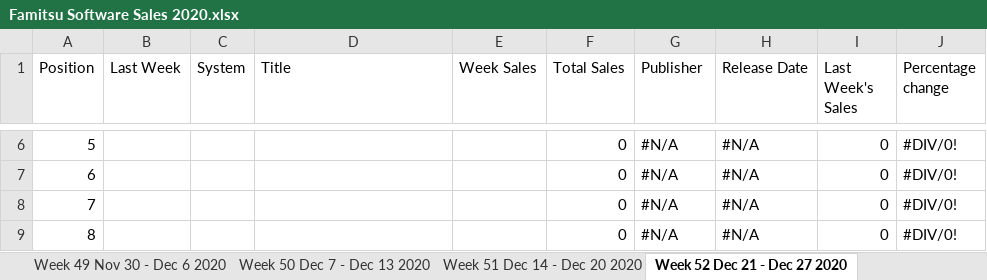
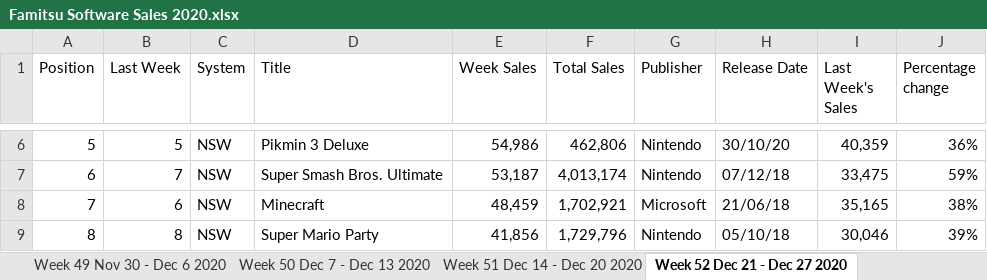
Before and after one commit to Joni-Tourino/FamitsuSalesData, an Excel workbook: data/Famitsu Software Sales 2020.xlsx, sheet Week 52 Dec 21 - Dec 27 2020, drawn as a sheet; only a part is shown, gaps mark what is left out; values as stored, in another font and other column widths than the file's, no cell formats; table styles not drawn; the diff covers the shown part only; the diff names each change by its address in the sheet, - before the commit and + after, or states it on an @@ line.

```diff
--- a/data/Famitsu Software Sales 2020.xlsx (sheet Week 52 Dec 21 - Dec 27 2020)
+++ b/data/Famitsu Software Sales 2020.xlsx (sheet Week 52 Dec 21 - Dec 27 2020)
-B6 (Last Week): (empty)
+B6 (Last Week): 5
-C6:C9 (System): (empty)
+C6:C9 (System): NSW
-D6 (Title): (empty)
+D6 (Title): Pikmin 3 Deluxe
-E6 (Week Sales): (empty)
+E6 (Week Sales): 54,986
-F6 (Total Sales): 0
+F6 (Total Sales): 462,806
-G6:G7 (Publisher): #N/A
+G6:G7 (Publisher): Nintendo
-H6 (Release Date): #N/A
+H6 (Release Date): 30/10/20
-I6 (Last Week's Sales): 0
+I6 (Last Week's Sales): 40,359
-J6 (Percentage change): #DIV/0!
+J6 (Percentage change): 36%
-B7 (Last Week): (empty)
+B7 (Last Week): 7
-D7 (Title): (empty)
+D7 (Title): Super Smash Bros. Ultimate
-E7 (Week Sales): (empty)
+E7 (Week Sales): 53,187
-F7 (Total Sales): 0
+F7 (Total Sales): 4,013,174
-H7 (Release Date): #N/A
+H7 (Release Date): 07/12/18
-I7 (Last Week's Sales): 0
+I7 (Last Week's Sales): 33,475
-J7 (Percentage change): #DIV/0!
+J7 (Percentage change): 59%
-B8 (Last Week): (empty)
+B8 (Last Week): 6
-D8 (Title): (empty)
+D8 (Title): Minecraft
-E8 (Week Sales): (empty)
+E8 (Week Sales): 48,459
-F8 (Total Sales): 0
+F8 (Total Sales): 1,702,921
-G8 (Publisher): #N/A
+G8 (Publisher): Microsoft
-H8 (Release Date): #N/A
+H8 (Release Date): 21/06/18
-I8 (Last Week's Sales): 0
+I8 (Last Week's Sales): 35,165
-J8 (Percentage change): #DIV/0!
+J8 (Percentage change): 38%
-B9 (Last Week): (empty)
+B9 (Last Week): 8
-D9 (Title): (empty)
+D9 (Title): Super Mario Party
-E9 (Week Sales): (empty)
+E9 (Week Sales): 41,856
-F9 (Total Sales): 0
+F9 (Total Sales): 1,729,796
-G9 (Publisher): #N/A
+G9 (Publisher): Nintendo
-H9 (Release Date): #N/A
+H9 (Release Date): 05/10/18
-I9 (Last Week's Sales): 0
+I9 (Last Week's Sales): 30,046
-J9 (Percentage change): #DIV/0!
+J9 (Percentage change): 39%
```
Also changed, not shown: 238 edited cells elsewhere in this sheet, sheet Week 53 Dec 28 - Jan 3 2021, sheet Week 37 Sept 7 - Sept 13 2020, sheet Week 51 Dec 14 - Dec 20 2020, cell formats, data/Famitsu Hardware Sales 2020.xlsx.
